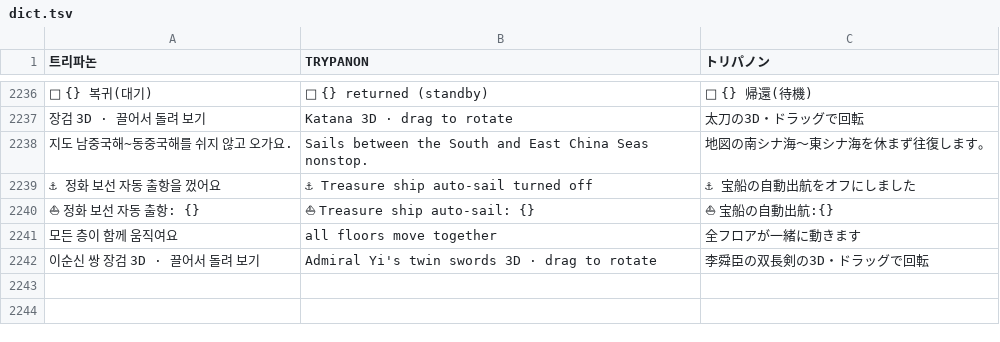
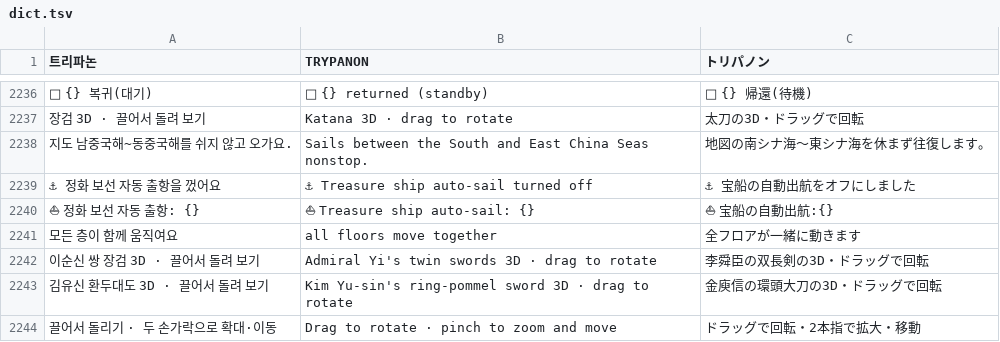
Before and after one commit to minioh81-crypto/trypanon, a TSV file: tools/i18n/dict.tsv, drawn as a sheet; only a part is shown, gaps mark what is left out; the diff names each change by its address in the sheet, - before the commit and + after, or states it on an @@ line.

```diff
--- a/tools/i18n/dict.tsv
+++ b/tools/i18n/dict.tsv
+row 2243: 김유신 환두대도 3D · 끌어서 돌려 보기 | Kim Yu-sin's ring-pommel sword 3D · drag to rotate | 金庾信の環頭大刀の3D・ドラッグで回転
+row 2244: 끌어서 돌리기 · 두 손가락으로 확대·이동 | Drag to rotate · pinch to zoom and move | ドラッグで回転・2本指で拡大・移動
```
Also changed, not shown: 3 other files.
